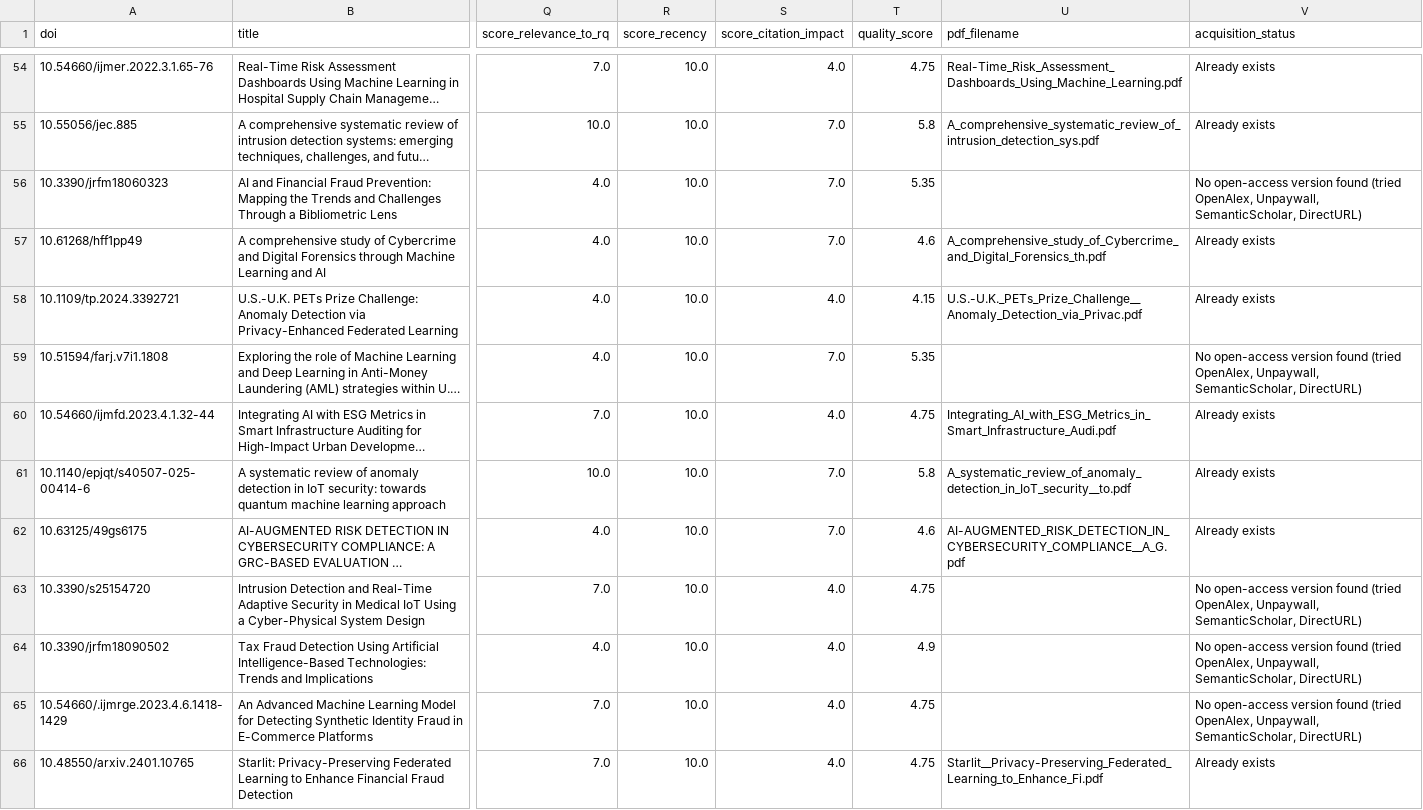
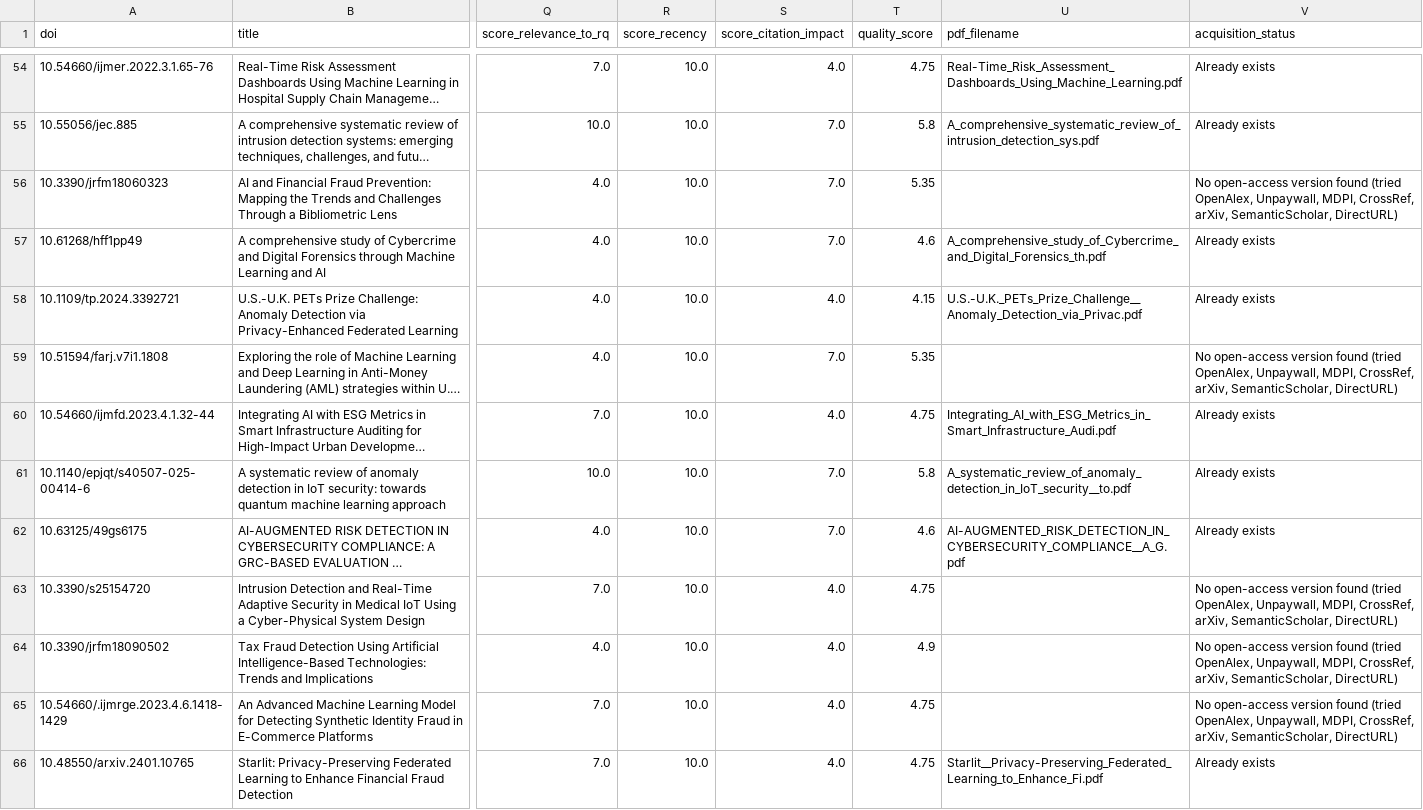
Before and after one commit to FY72X9/is_dandes_anticorr, a CSV file: SLR/scripts/output/slr_borderline.csv, drawn as a sheet; only a part is shown, gaps mark what is left out; long unchanged cells end in …; the diff covers the shown part only; the diff names each change by its address in the sheet, - before the commit and + after, or states it on an @@ line.

Commit message:
Refactor quality filter pipeline: update acquisition sources, improve logging, and enhance error handling
- Changed Stage 3 acquisition sources to include MDPI-Direct and CrossRef, removing Semantic Scholar from the primary list.
- Adjusted inclusion score threshold from 6.0 to 5.5 for better filtering.
- Enhanced logging to provide more detailed debug information for each acquisition attempt.
- Added new functions for acquiring PDFs from MDPI and CrossRef, with appropriate error handling and logging.
- Implemented a new acquisition method for arXiv, including DOI and title-based searches.
- Introduced a per-source success counter to track the effectiveness of each acquisition method.
- Improved handling of HTTP response codes and exceptions across various acquisition functions.

```diff
--- a/SLR/scripts/output/slr_borderline.csv
+++ b/SLR/scripts/output/slr_borderline.csv
-V56 (acquisition_status): …OpenAlex, Unpaywall, SemanticScholar, DirectURL)
+V56 (acquisition_status): …OpenAlex, Unpaywall, MDPI, CrossRef, arXiv, SemanticScholar, DirectURL)
-V59 (acquisition_status): …OpenAlex, Unpaywall, SemanticScholar, DirectURL)
+V59 (acquisition_status): …OpenAlex, Unpaywall, MDPI, CrossRef, arXiv, SemanticScholar, DirectURL)
-V63:V65 (acquisition_status): …OpenAlex, Unpaywall, SemanticScholar, DirectURL)
+V63:V65 (acquisition_status): …OpenAlex, Unpaywall, MDPI, CrossRef, arXiv, SemanticScholar, DirectURL)
```
Also changed, not shown: 24 edited cells elsewhere in this file, SLR/scripts/output/slr_included_corpus.csv, 3 other files.
